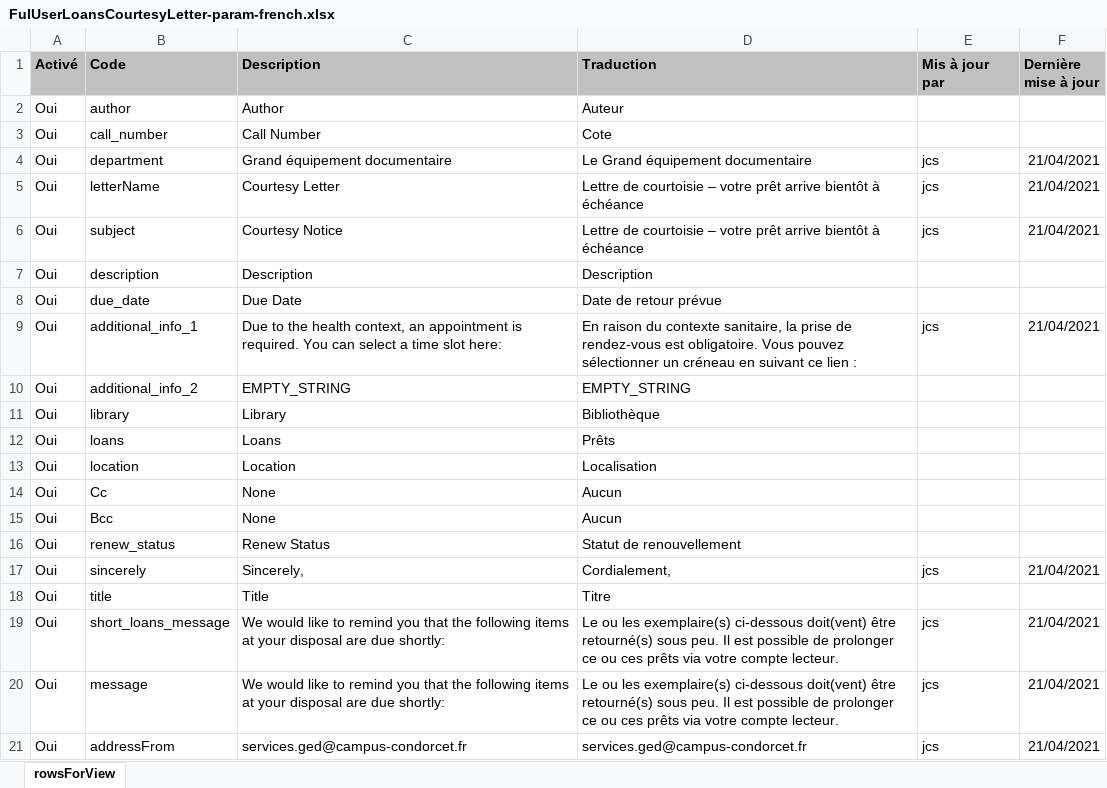
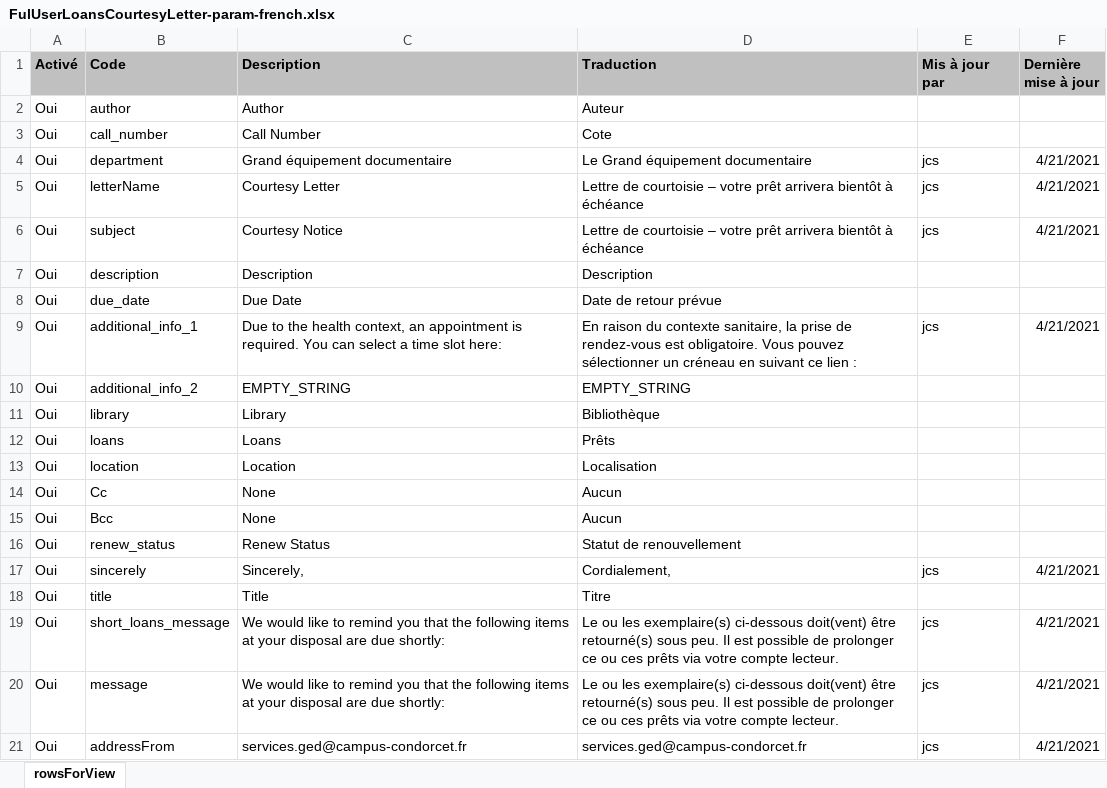
Before and after one commit to epcc-ged/LettersAlmaGED, an Excel workbook: FulUserLoansCourtesyLetter/FulUserLoansCourtesyLetter-param-french.xlsx, sheet rowsForView, drawn as a sheet; values as stored, in another font and other column widths than the file's, no borders; charts and pictures not drawn; the diff names each change by its address in the sheet, - before the commit and + after, or states it on an @@ line.

```diff
--- a/FulUserLoansCourtesyLetter/FulUserLoansCourtesyLetter-param-french.xlsx (sheet rowsForView)
+++ b/FulUserLoansCourtesyLetter/FulUserLoansCourtesyLetter-param-french.xlsx (sheet rowsForView)
-F4:F6 (Dernière mise à jour): 21/04/2021
+F4:F6 (Dernière mise à jour): 4/21/2021
-D5:D6 (Traduction): …votre prêt arrive bientôt à…
+D5:D6 (Traduction): …votre prêt arrivera bientôt à…
-F9 (Dernière mise à jour): 21/04/2021
+F9 (Dernière mise à jour): 4/21/2021
-F17 (Dernière mise à jour): 21/04/2021
+F17 (Dernière mise à jour): 4/21/2021
-F19:F21 (Dernière mise à jour): 21/04/2021
+F19:F21 (Dernière mise à jour): 4/21/2021
```
Also changed, not shown: charts or pictures, 1 other file.
